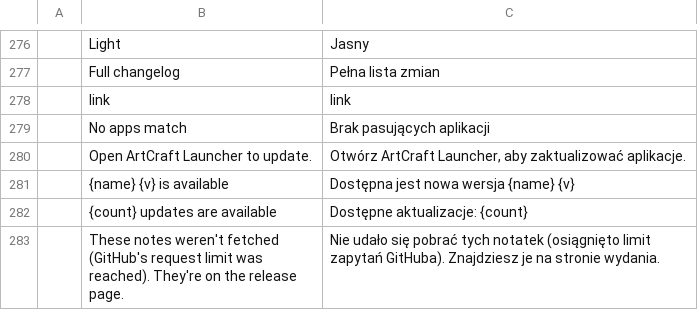
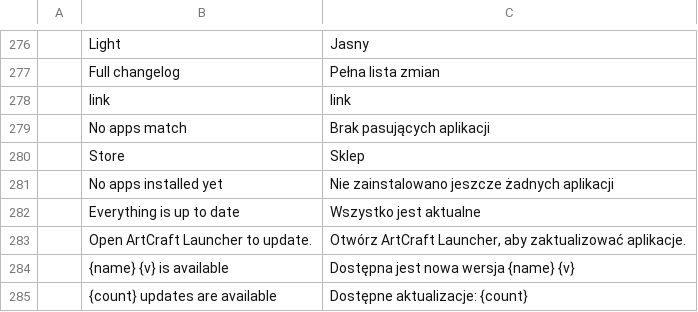
Before and after one commit to pupska/artcraft-launcher-next, a TSV file: crates/ui-egui/src/i18n/pl.tsv, drawn as a sheet; only a part is shown, gaps mark what is left out; the shorter side is filled out with more unchanged rows; the diff names each change by its address in the sheet, - before the commit and + after, or states it on an @@ line.

```diff
--- a/crates/ui-egui/src/i18n/pl.tsv
+++ b/crates/ui-egui/src/i18n/pl.tsv
+row 280:  | Store | Sklep
+row 281:  | No apps installed yet | Nie zainstalowano jeszcze żadnych aplikacji
+row 282:  | Everything is up to date | Wszystko jest aktualne
```
Also changed, not shown: crates/ui-egui/src/i18n/cs.tsv, crates/ui-egui/src/i18n/fr.tsv, 23 other files.
